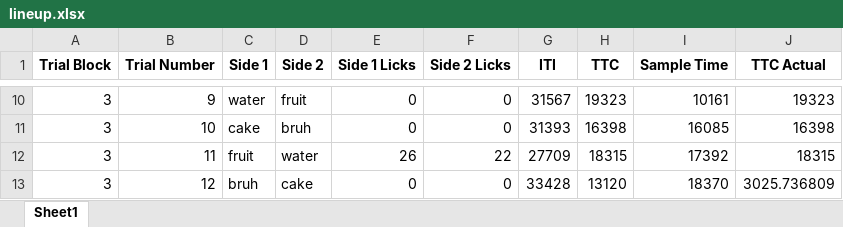
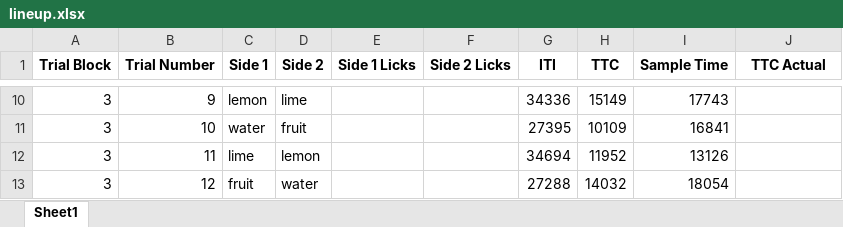
Before and after one commit to blakehourigan/Photologic-Experiment-Rig, an Excel workbook: Code/Photologic Rig Main Application Code/lineup.xlsx, sheet Sheet1, drawn as a sheet; only a part is shown, gaps mark what is left out; values as stored, in another font and other column widths than the file's, no borders; the diff covers the shown part only; the diff names each change by its address in the sheet, - before the commit and + after, or states it on an @@ line.

```diff
--- a/Code/Photologic Rig Main Application Code/lineup.xlsx (sheet Sheet1)
+++ b/Code/Photologic Rig Main Application Code/lineup.xlsx (sheet Sheet1)
-C10 (Side 1): water
+C10 (Side 1): lemon
-D10 (Side 2): fruit
+D10 (Side 2): lime
-E10:E11 (Side 1 Licks): 0
+E10:E11 (Side 1 Licks): (empty)
-F10:F11 (Side 2 Licks): 0
+F10:F11 (Side 2 Licks): (empty)
-G10 (ITI): 31567
+G10 (ITI): 34336
-H10 (TTC): 19323
+H10 (TTC): 15149
-I10 (Sample Time): 10161
+I10 (Sample Time): 17743
-J10 (TTC Actual): 19323
+J10 (TTC Actual): (empty)
-C11 (Side 1): cake
+C11 (Side 1): water
-D11 (Side 2): bruh
+D11 (Side 2): fruit
-G11 (ITI): 31393
+G11 (ITI): 27395
-H11 (TTC): 16398
+H11 (TTC): 10109
-I11 (Sample Time): 16085
+I11 (Sample Time): 16841
-J11 (TTC Actual): 16398
+J11 (TTC Actual): (empty)
-C12 (Side 1): fruit
+C12 (Side 1): lime
-D12 (Side 2): water
+D12 (Side 2): lemon
-E12 (Side 1 Licks): 26
+E12 (Side 1 Licks): (empty)
-F12 (Side 2 Licks): 22
+F12 (Side 2 Licks): (empty)
-G12 (ITI): 27709
+G12 (ITI): 34694
-H12 (TTC): 18315
+H12 (TTC): 11952
-I12 (Sample Time): 17392
+I12 (Sample Time): 13126
-J12 (TTC Actual): 18315
+J12 (TTC Actual): (empty)
-C13 (Side 1): bruh
+C13 (Side 1): fruit
-D13 (Side 2): cake
+D13 (Side 2): water
-E13 (Side 1 Licks): 0
+E13 (Side 1 Licks): (empty)
-F13 (Side 2 Licks): 0
+F13 (Side 2 Licks): (empty)
-G13 (ITI): 33428
+G13 (ITI): 27288
-H13 (TTC): 13120
+H13 (TTC): 14032
-I13 (Sample Time): 18370
+I13 (Sample Time): 18054
-J13 (TTC Actual): 3025.736809
+J13 (TTC Actual): (empty)
```
Also changed, not shown: 398 edited cells elsewhere in this sheet, Code/Photologic Rig Main Application Code/notlineup.xlsx, 7 other files.
